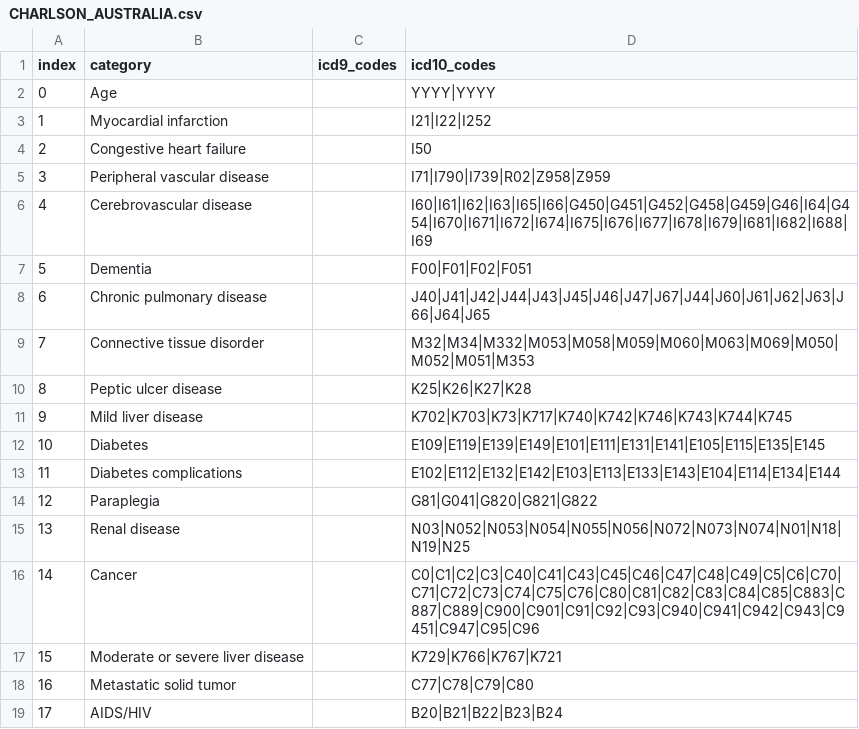
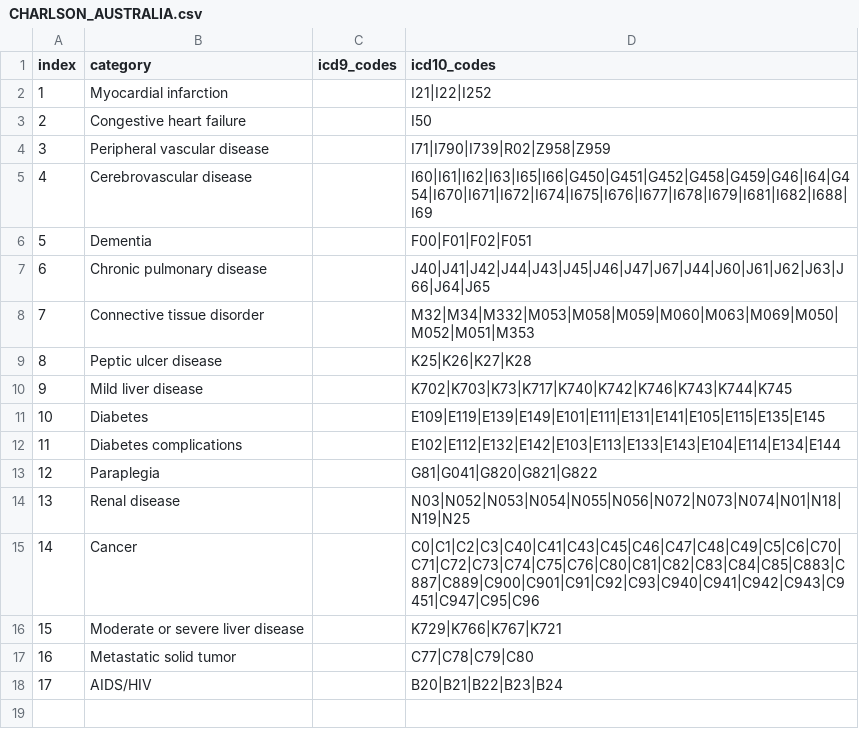
Before and after one commit to CUB-CORR/pycomorb, a CSV file: common/CHARLSON_AUSTRALIA.csv, drawn as a sheet; the diff names each change by its address in the sheet, - before the commit and + after, or states it on an @@ line.

```diff
--- a/common/CHARLSON_AUSTRALIA.csv
+++ b/common/CHARLSON_AUSTRALIA.csv
-row 2: 0 | Age |  | YYYY|YYYY
```
Also changed, not shown: common/CHARLSON_DEYO.csv, common/CHARLSON_DHOORE.csv, 14 other files.
